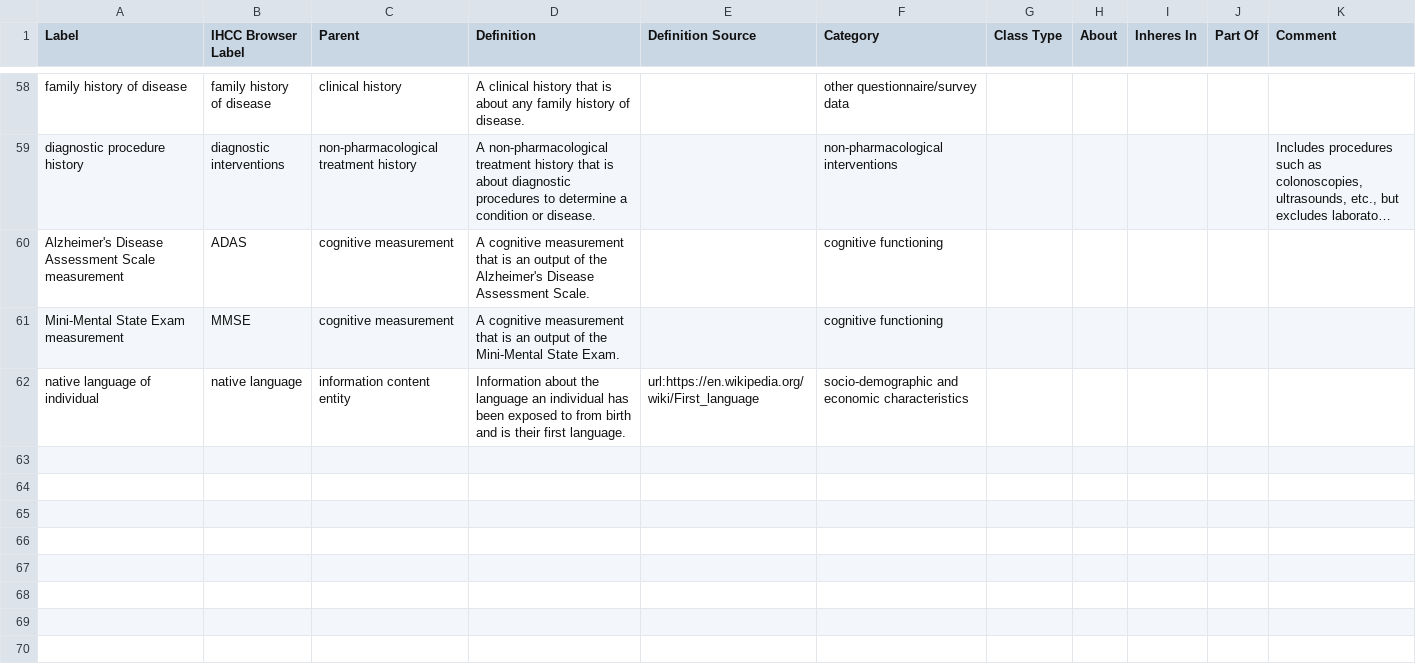
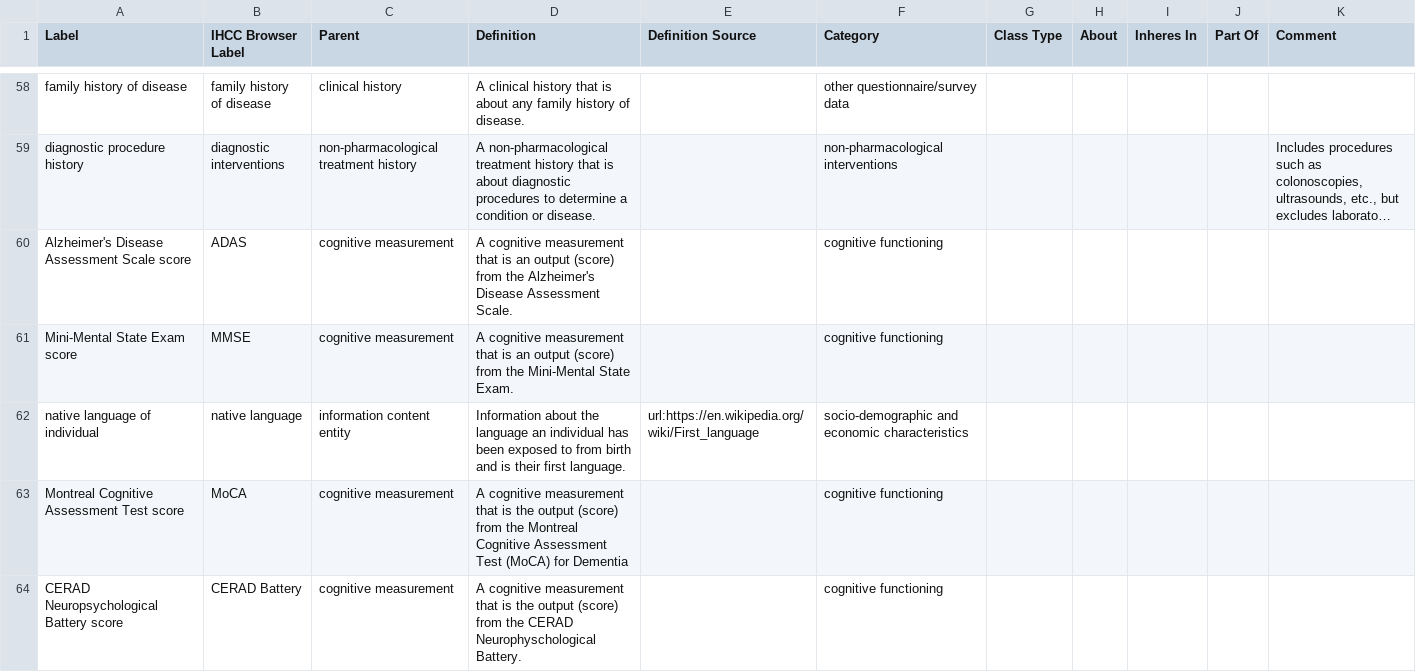
Before and after one commit to IHCC-cohorts/GECKO, a TSV file: src/ontology/templates/gecko.tsv, drawn as a sheet; only a part is shown, gaps mark what is left out; long unchanged cells end in …; the diff names each change by its address in the sheet, - before the commit and + after, or states it on an @@ line.

```diff
--- a/src/ontology/templates/gecko.tsv
+++ b/src/ontology/templates/gecko.tsv
-A60 (Label): Alzheimer's Disease Assessment Scale measurement
+A60 (Label): Alzheimer's Disease Assessment Scale score
-D60 (Definition): …an output of the Alzheimer's…
+D60 (Definition): …an output (score) from the Alzheimer's…
-A61 (Label): Mini-Mental State Exam measurement
+A61 (Label): Mini-Mental State Exam score
-D61 (Definition): …an output of the Mini-Mental…
+D61 (Definition): …an output (score) from the Mini-Mental…
+row 63: Montreal Cognitive Assessment Test score | MoCA | cognitive measurement | A cognitive measurement that is the output (score) from the Montreal Cognitive Assessment Test (MoCA) for Dementia |  | cognitive functioning
+row 64: CERAD Neuropsychological Battery score | CERAD Battery | cognitive measurement | A cognitive measurement that is the output (score) from the CERAD Neurophyschological Battery. |  | cognitive functioning
```
Also changed, not shown: src/ontology/templates/index.tsv, views/ihcc-gecko.csv, 2 other files.
